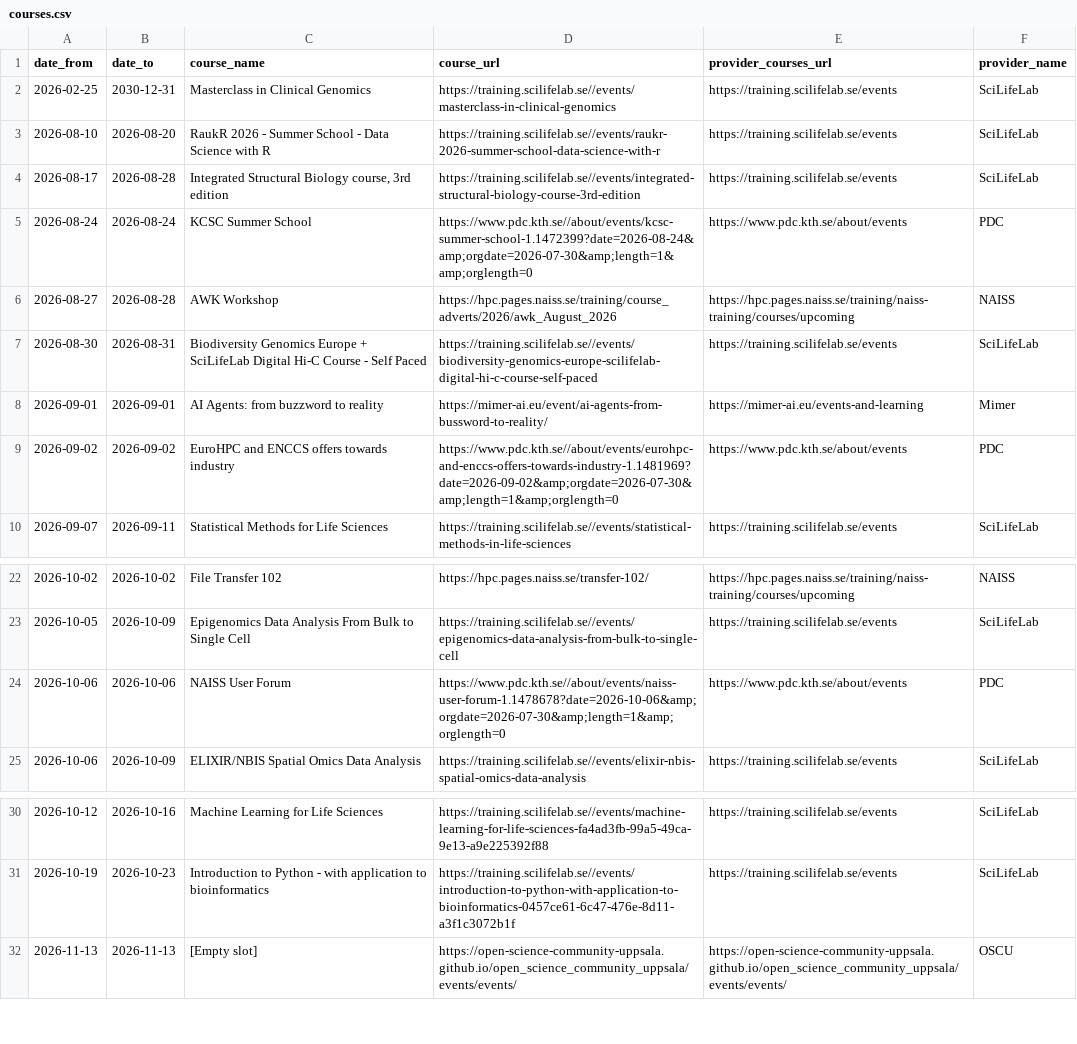
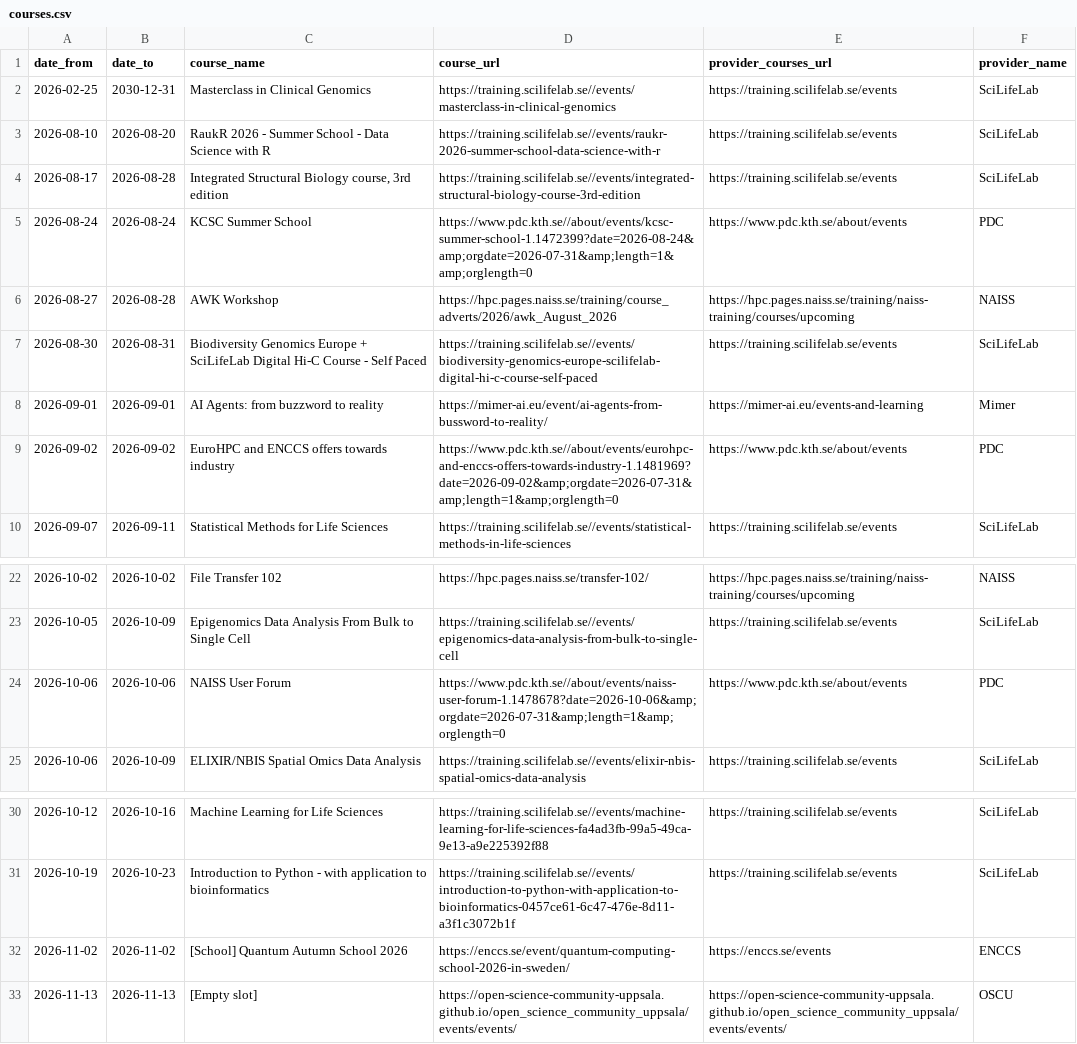
Before and after one commit to NBISweden/SCoRe_user_doc, a CSV file: docs/courses.csv, drawn as a sheet; only a part is shown, gaps mark what is left out.

```diff
--- a/docs/courses.csv
+++ b/docs/courses.csv
@@ -4,3 +4,3 @@ date_from,date_to,course_name,course_url,provider_courses_url,provider_name
 2026-08-17,2026-08-28,"Integrated Structural Biology course, 3rd edition",https://training.scilifelab.se//events/integrated-structural-biology-course-3rd-edition,https://training.scilifelab.se/events,SciLifeLab
-2026-08-24,2026-08-24,KCSC Summer School,https://www.pdc.kth.se//about/events/kcsc-summer-school-1.1472399?date=2026-08-24&amp;orgdate=2026-07-30&amp;length=1&amp;orglength=0,https://www.pdc.kth.se/about/events,PDC
+2026-08-24,2026-08-24,KCSC Summer School,https://www.pdc.kth.se//about/events/kcsc-summer-school-1.1472399?date=2026-08-24&amp;orgdate=2026-07-31&amp;length=1&amp;orglength=0,https://www.pdc.kth.se/about/events,PDC
 2026-08-27,2026-08-28,AWK Workshop,https://hpc.pages.naiss.se/training/course_adverts/2026/awk_August_2026,https://hpc.pages.naiss.se/training/naiss-training/courses/upcoming,NAISS
@@ -8,3 +8,3 @@ date_from,date_to,course_name,course_url,provider_courses_url,provider_name
 2026-09-01,2026-09-01,AI Agents: from buzzword to reality,https://mimer-ai.eu/event/ai-agents-from-bussword-to-reality/,https://mimer-ai.eu/events-and-learning,Mimer
-2026-09-02,2026-09-02,EuroHPC and ENCCS offers towards industry,https://www.pdc.kth.se//about/events/eurohpc-and-enccs-offers-towards-industry-1.1481969?date=2026-09-02&amp;orgdate=2026-07-30&amp;length=1&amp;orglength=0,https://www.pdc.kth.se/about/events,PDC
+2026-09-02,2026-09-02,EuroHPC and ENCCS offers towards industry,https://www.pdc.kth.se//about/events/eurohpc-and-enccs-offers-towards-industry-1.1481969?date=2026-09-02&amp;orgdate=2026-07-31&amp;length=1&amp;orglength=0,https://www.pdc.kth.se/about/events,PDC
 2026-09-07,2026-09-11,Statistical Methods for Life Sciences,https://training.scilifelab.se//events/statistical-methods-in-life-sciences,https://training.scilifelab.se/events,SciLifeLab
@@ -23,3 +23,3 @@ date_from,date_to,course_name,course_url,provider_courses_url,provider_name
 2026-10-05,2026-10-09,Epigenomics Data Analysis From Bulk to Single Cell,https://training.scilifelab.se//events/epigenomics-data-analysis-from-bulk-to-single-cell,https://training.scilifelab.se/events,SciLifeLab
-2026-10-06,2026-10-06,NAISS User Forum,https://www.pdc.kth.se//about/events/naiss-user-forum-1.1478678?date=2026-10-06&amp;orgdate=2026-07-30&amp;length=1&amp;orglength=0,https://www.pdc.kth.se/about/events,PDC
+2026-10-06,2026-10-06,NAISS User Forum,https://www.pdc.kth.se//about/events/naiss-user-forum-1.1478678?date=2026-10-06&amp;orgdate=2026-07-31&amp;length=1&amp;orglength=0,https://www.pdc.kth.se/about/events,PDC
 2026-10-06,2026-10-09,ELIXIR/NBIS Spatial Omics Data Analysis,https://training.scilifelab.se//events/elixir-nbis-spatial-omics-data-analysis,https://training.scilifelab.se/events,SciLifeLab
@@ -31,2 +31,3 @@ date_from,date_to,course_name,course_url,provider_courses_url,provider_name
 2026-10-19,2026-10-23,Introduction to Python - with application to bioinformatics,https://training.scilifelab.se//events/introduction-to-python-with-application-to-bioinformatics-0457ce61-6c47-476e-8d11-a3f1c3072b1f,https://training.scilifelab.se/events,SciLifeLab
+2026-11-02,2026-11-02,[School] Quantum Autumn School 2026,https://enccs.se/event/quantum-computing-school-2026-in-sweden/,https://enccs.se/events,ENCCS
 2026-11-13,2026-11-13,[Empty slot],https://open-science-community-uppsala.github.io/open_science_community_uppsala/events/events/,https://open-science-community-uppsala.github.io/open_science_community_uppsala/events/events/,OSCU
```
Also changed, not shown: 2 other files.
